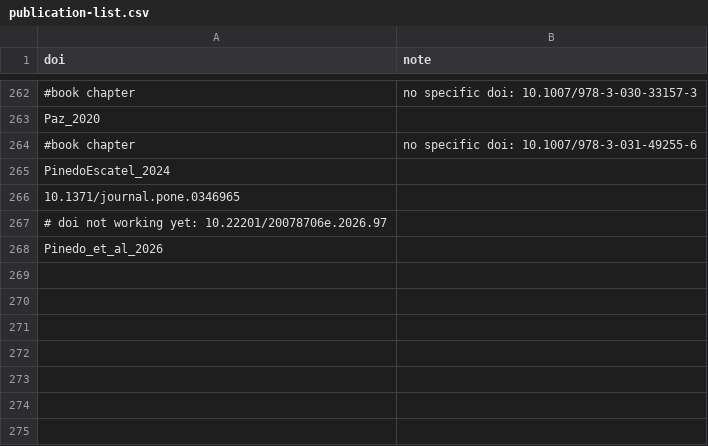
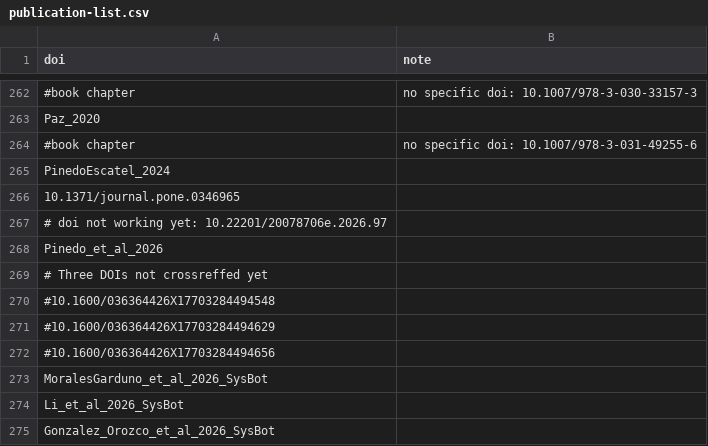
Before and after one commit to biogeospatial/biodiverse-publication-list, a CSV file: publication-list.csv, drawn as a sheet; only a part is shown, gaps mark what is left out.

Commit message:
Three pubs from Systematic Botany 51(1)

```diff
--- a/publication-list.csv
+++ b/publication-list.csv
@@ -268 +268,8 @@ PinedoEscatel_2024,
 Pinedo_et_al_2026,
+#  Three DOIs not crossreffed yet
+#10.1600/036364426X17703284494548,
+#10.1600/036364426X17703284494629,
+#10.1600/036364426X17703284494656,
+MoralesGarduno_et_al_2026_SysBot,
+Li_et_al_2026_SysBot,
+Gonzalez_Orozco_et_al_2026_SysBot,
```
Also changed, not shown: 1 other file.
